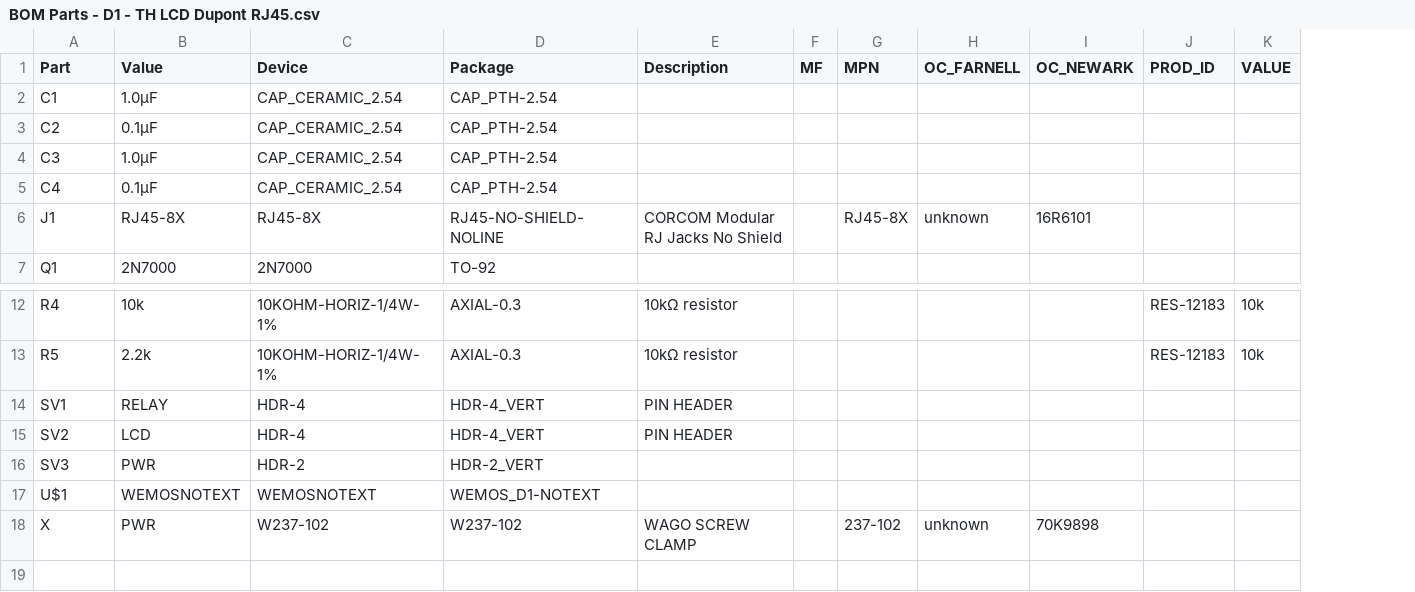
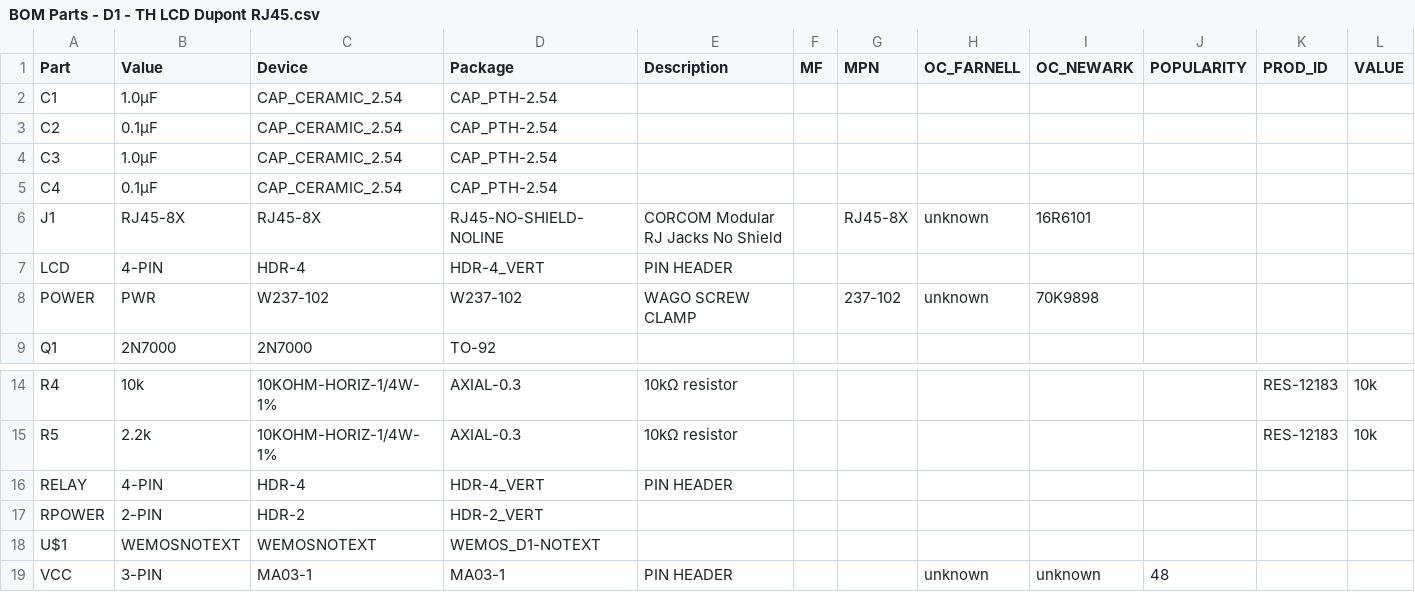
Before and after one commit to brewpi-remix/brewpi-pcb-rmx, a CSV file: ESP8266 Boards/WeMos D1 Mini Breakout/BOM Parts - D1 - TH LCD Dupont RJ45.csv, drawn as a sheet; only a part is shown, gaps mark what is left out; removed rows and columns are numbered as before the commit, all else as after; the diff names each change by its address in the sheet, - before the commit and + after, or states it on an @@ line.

```diff
--- a/ESP8266 Boards/WeMos D1 Mini Breakout/BOM Parts - D1 - TH LCD Dupont RJ45.csv
+++ b/ESP8266 Boards/WeMos D1 Mini Breakout/BOM Parts - D1 - TH LCD Dupont RJ45.csv
+column J (POPULARITY), empty
+row 7: LCD | 4-PIN | HDR-4 | HDR-4_VERT | PIN HEADER
+row 8: POWER | PWR | W237-102 | W237-102 | WAGO SCREW CLAMP |  | 237-102 | unknown | 70K9898
-A16 (Part): SV1
+A16 (Part): RELAY
-B16 (Value): RELAY
+B16 (Value): 4-PIN
-row 15: SV2 | LCD | HDR-4 | HDR-4_VERT | PIN HEADER
-A17 (Part): SV3
+A17 (Part): RPOWER
-B17 (Value): PWR
+B17 (Value): 2-PIN
-row 18: X | PWR | W237-102 | W237-102 | WAGO SCREW CLAMP |  | 237-102 | unknown | 70K9898
+row 19: VCC | 3-PIN | MA03-1 | MA03-1 | PIN HEADER |  |  | unknown | unknown | 48
```
Also changed, not shown: ESP8266 Boards/WeMos D1 Mini Breakout/BOM Values - D1 - TH LCD Dupont RJ45.csv, 10 other files.
